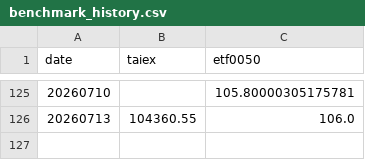
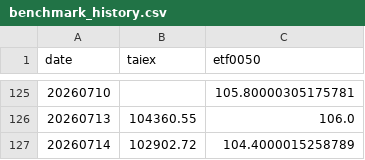
Before and after one commit to jasanlin177-hub/tsf-top5-index, a CSV file: data/benchmark_history.csv, drawn as a sheet; only a part is shown, gaps mark what is left out.

```diff
--- a/data/benchmark_history.csv
+++ b/data/benchmark_history.csv
@@ -126 +126,2 @@
 20260713,104360.55,106.0
+20260714,102902.72,104.4000015258789
```
